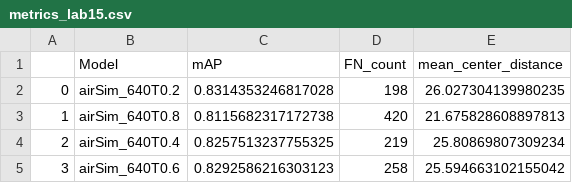
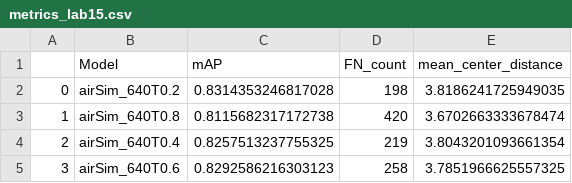
Before and after one commit to Grzetan/DroneDetection_mAP, a CSV file: metrics_lab15.csv, drawn as a sheet.

```diff
--- a/metrics_lab15.csv
+++ b/metrics_lab15.csv
@@ -1,5 +1,5 @@
 ,Model,mAP,FN_count,mean_center_distance
-0,airSim_640T0.2,0.8314353246817028,198,26.027304139980235
-1,airSim_640T0.8,0.8115682317172738,420,21.675828608897813
-2,airSim_640T0.4,0.8257513237755325,219,25.80869807309234
-3,airSim_640T0.6,0.8292586216303123,258,25.594663102155042
+0,airSim_640T0.2,0.8314353246817028,198,3.8186241725949035
+1,airSim_640T0.8,0.8115682317172738,420,3.6702663333678474
+2,airSim_640T0.4,0.8257513237755325,219,3.8043201093661354
+3,airSim_640T0.6,0.8292586216303123,258,3.7851966625557325
```
Also changed, not shown: metrics_lab12.csv, metrics_lab13.csv, 7 other files.
